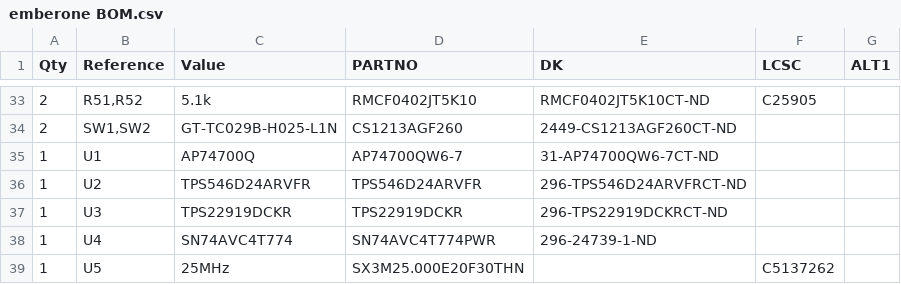
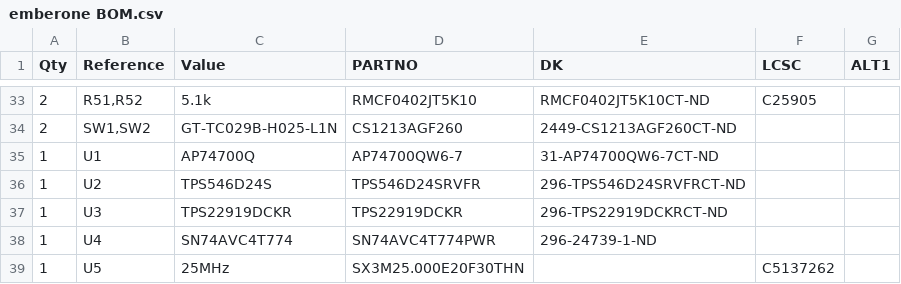
Before and after one commit to 256-Foundation/emberone00-pcb, a CSV file: Manufacturing Files/emberone BOM.csv, drawn as a sheet; only a part is shown, gaps mark what is left out.

```diff
--- a/Manufacturing Files/emberone BOM.csv
+++ b/Manufacturing Files/emberone BOM.csv
@@ -35,3 +35,3 @@
 "1","U1","AP74700Q","AP74700QW6-7","31-AP74700QW6-7CT-ND","",""
-"1","U2","TPS546D24ARVFR","TPS546D24ARVFR","296-TPS546D24ARVFRCT-ND","",""
+"1","U2","TPS546D24S","TPS546D24SRVFR","296-TPS546D24SRVFRCT-ND","",""
 "1","U3","TPS22919DCKR","TPS22919DCKR","296-TPS22919DCKRCT-ND","",""
```
Also changed, not shown: 1 other file.
